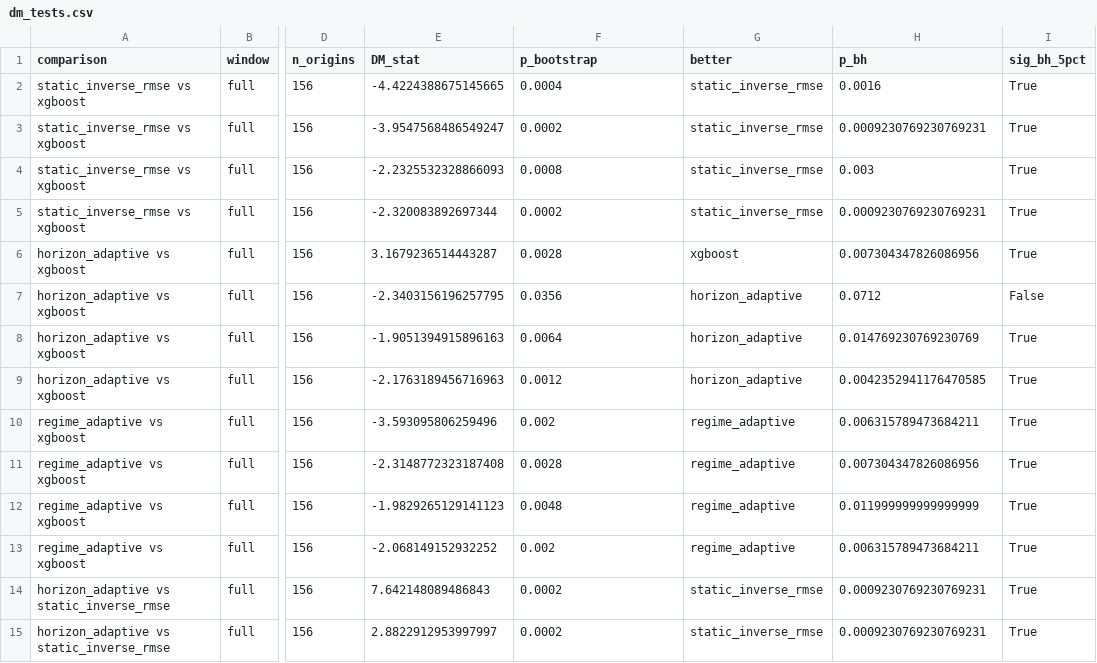
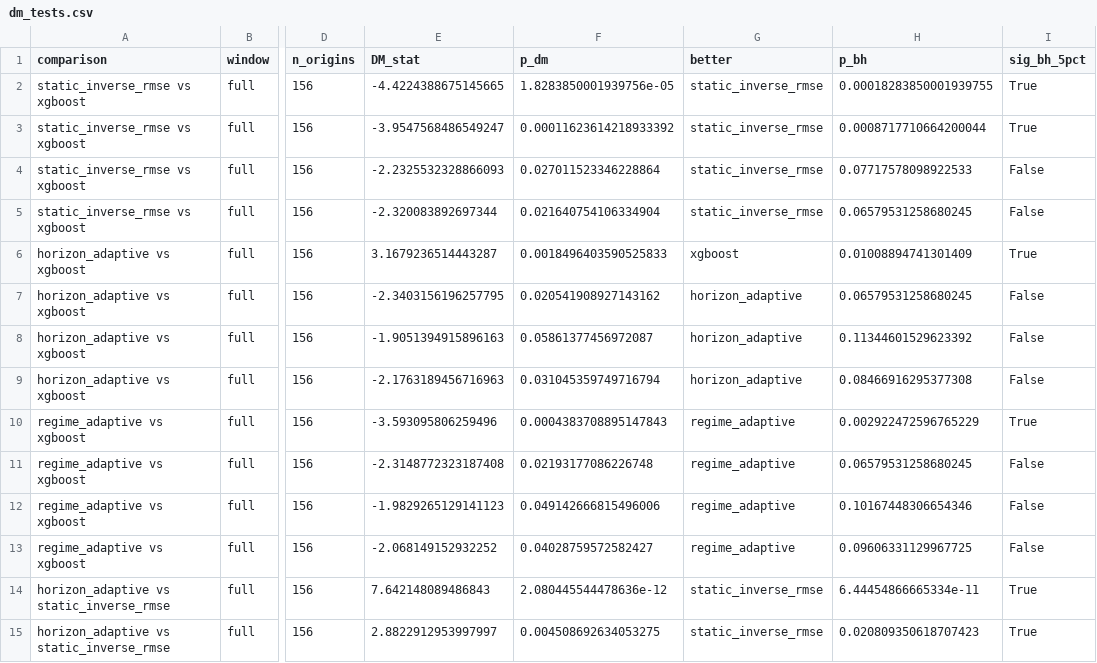
Before and after one commit to felicia-sw/chicago-crime-forecasting, a CSV file: data/processed/regime2020/dm_tests.csv, drawn as a sheet; only a part is shown, gaps mark what is left out; the diff covers the shown part only; the diff names each change by its address in the sheet, - before the commit and + after, or states it on an @@ line.

Commit message:
Simplify DM to standard parametric HLN test (+ BH correction, windowed test)
Per review, the block bootstrap was optional rigor; revert to the textbook DM. Keeps the
two necessary fixes: reproducible windowed (acute-shock/recovery) tests + BH multiple-
comparison correction. Result unchanged in substance: ensemble beats best single at all
horizons (BH-sig); adaptive does NOT significantly beat static (acute-shock h=1 raw p=0.041
-> p_BH=0.096). The original p=0.041 is now reproducible as the raw DM p-value.

```diff
--- a/data/processed/regime2020/dm_tests.csv
+++ b/data/processed/regime2020/dm_tests.csv
-F1: p_bootstrap
+F1: p_dm
-F2 (p_dm): 0.0004
+F2 (p_dm): 1.8283850001939756e-05
-H2 (p_bh): 0.0016
+H2 (p_bh): 0.00018283850001939755
-F3 (p_dm): 0.0002
+F3 (p_dm): 0.00011623614218933392
-H3 (p_bh): 0.0009230769230769231
+H3 (p_bh): 0.0008717710664200044
-F4 (p_dm): 0.0008
+F4 (p_dm): 0.027011523346228864
-H4 (p_bh): 0.003
+H4 (p_bh): 0.07717578098922533
-I4:I5 (sig_bh_5pct): True
+I4:I5 (sig_bh_5pct): False
-F5 (p_dm): 0.0002
+F5 (p_dm): 0.021640754106334904
-H5 (p_bh): 0.0009230769230769231
+H5 (p_bh): 0.06579531258680245
-F6 (p_dm): 0.0028
+F6 (p_dm): 0.0018496403590525833
-H6 (p_bh): 0.007304347826086956
+H6 (p_bh): 0.01008894741301409
-F7 (p_dm): 0.0356
+F7 (p_dm): 0.020541908927143162
-H7 (p_bh): 0.0712
+H7 (p_bh): 0.06579531258680245
-F8 (p_dm): 0.0064
+F8 (p_dm): 0.05861377456972087
-H8 (p_bh): 0.014769230769230769
+H8 (p_bh): 0.11344601529623392
-I8:I9 (sig_bh_5pct): True
+I8:I9 (sig_bh_5pct): False
-F9 (p_dm): 0.0012
+F9 (p_dm): 0.031045359749716794
-H9 (p_bh): 0.0042352941176470585
+H9 (p_bh): 0.08466916295377308
-F10 (p_dm): 0.002
+F10 (p_dm): 0.0004383708895147843
-H10 (p_bh): 0.006315789473684211
+H10 (p_bh): 0.002922472596765229
-F11 (p_dm): 0.0028
+F11 (p_dm): 0.02193177086226748
-H11 (p_bh): 0.007304347826086956
+H11 (p_bh): 0.06579531258680245
-I11:I13 (sig_bh_5pct): True
+I11:I13 (sig_bh_5pct): False
-F12 (p_dm): 0.0048
+F12 (p_dm): 0.049142666815496006
-H12 (p_bh): 0.011999999999999999
+H12 (p_bh): 0.10167448306654346
-F13 (p_dm): 0.002
+F13 (p_dm): 0.04028759572582427
-H13 (p_bh): 0.006315789473684211
+H13 (p_bh): 0.09606331129967725
-F14 (p_dm): 0.0002
+F14 (p_dm): 2.080445544478636e-12
-H14 (p_bh): 0.0009230769230769231
+H14 (p_bh): 6.44454866665334e-11
-F15 (p_dm): 0.0002
+F15 (p_dm): 0.004508692634053275
-H15 (p_bh): 0.0009230769230769231
+H15 (p_bh): 0.020809350618707423
```
Also changed, not shown: 101 edited cells elsewhere in this file, data/processed/dm_tests.csv, 2 other files.
